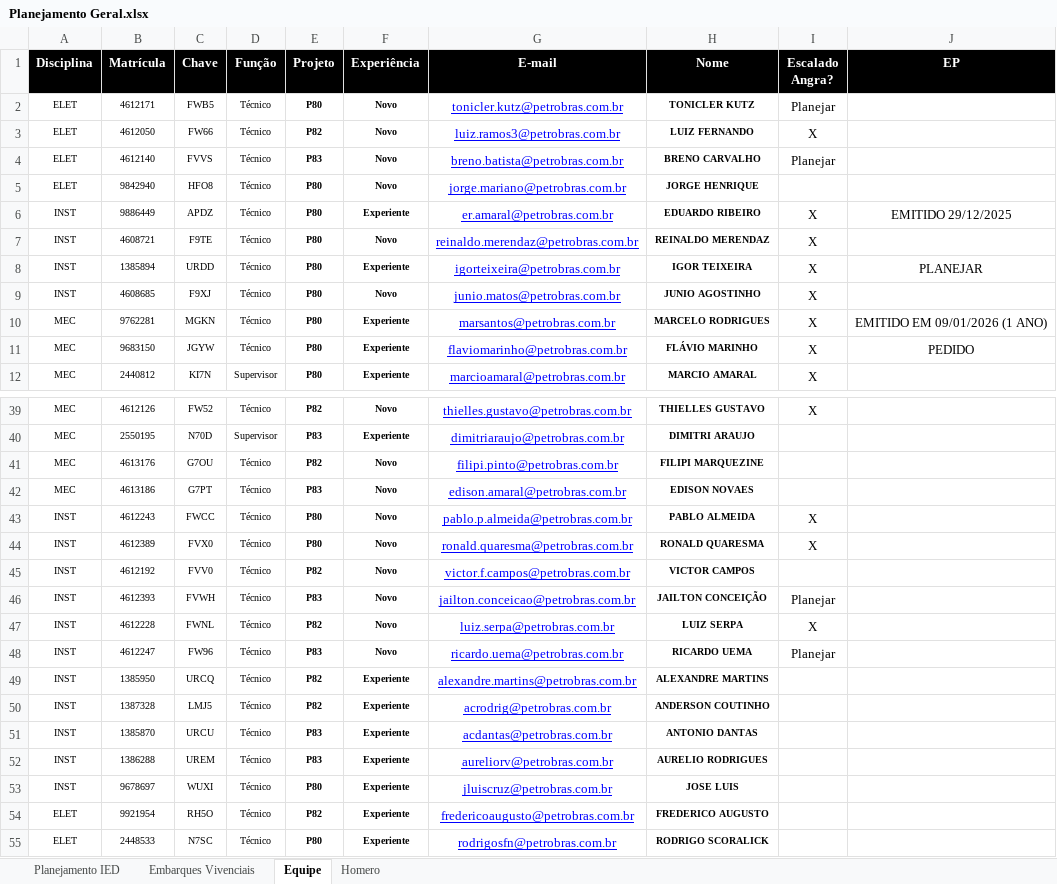
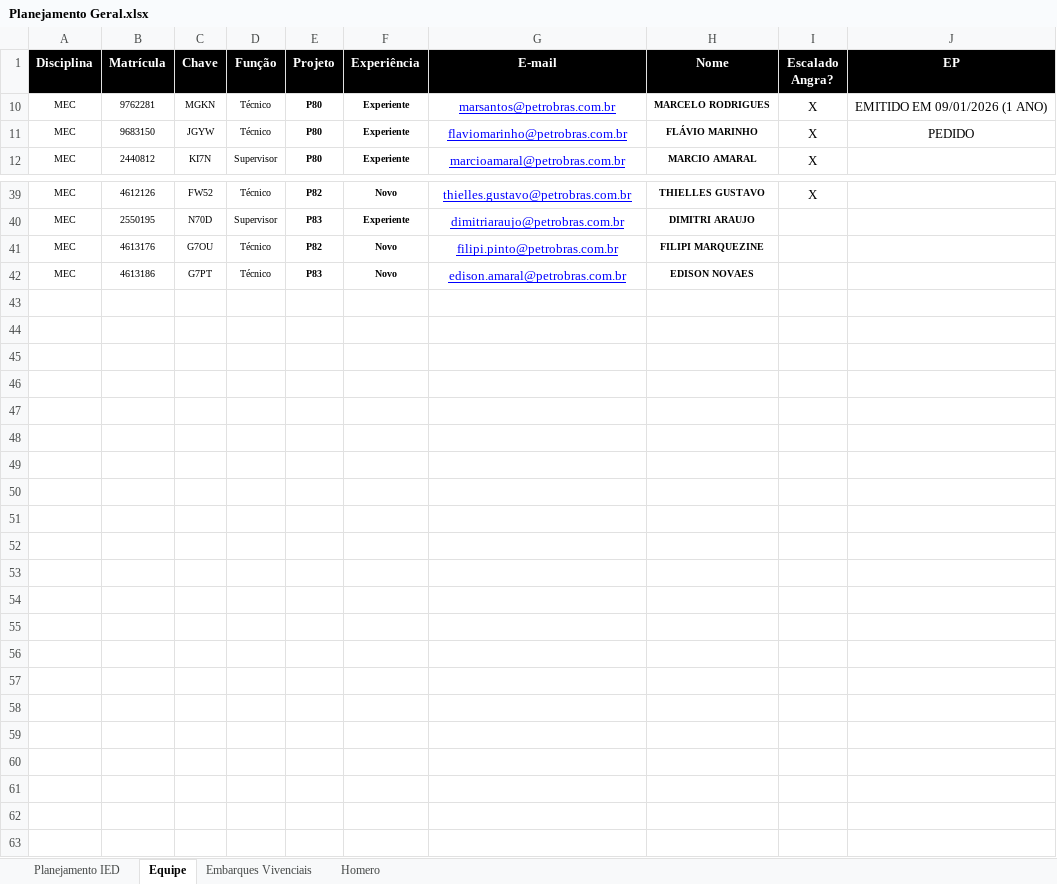
Before and after one commit to viniciussduarte/gantt_disp, an Excel workbook: Planejamento Geral.xlsx, sheet Equipe, drawn as a sheet; only a part is shown, gaps mark what is left out; values as stored, in another font and other column widths than the file's, no borders; conditional formats not drawn; the diff covers the shown part only; the diff names each change by its address in the sheet, - before the commit and + after, or states it on an @@ line.

```diff
--- a/Planejamento Geral.xlsx (sheet Equipe)
+++ b/Planejamento Geral.xlsx (sheet Equipe)
@@ sheet tab order changed: Planejamento IED | Equipe | Embarques Vivenciais | Homero @@
@@ row 2 hidden: ELET | 4612171 | FWB5 | Técnico | P80 | Novo | tonicler.kutz@petrobras.com.br | TONICLER KUTZ | Planejar @@
@@ row 3 hidden: ELET | 4612050 | FW66 | Técnico | P82 | Novo | luiz.ramos3@petrobras.com.br | LUIZ FERNANDO | X @@
@@ row 4 hidden: ELET | 4612140 | FVVS | Técnico | P83 | Novo | breno.batista@petrobras.com.br | BRENO CARVALHO | Planejar @@
@@ row 5 hidden: ELET | 9842940 | HFO8 | Técnico | P80 | Novo | jorge.mariano@petrobras.com.br | JORGE HENRIQUE @@
@@ row 6 hidden: INST | 9886449 | APDZ | Técnico | P80 | Experiente | er.amaral@petrobras.com.br | EDUARDO RIBEIRO | X | EMITIDO 29/12/2025 @@
@@ row 7 hidden: INST | 4608721 | F9TE | Técnico | P80 | Novo | reinaldo.merendaz@petrobras.com.br | REINALDO MERENDAZ | X @@
@@ row 8 hidden: INST | 1385894 | URDD | Técnico | P80 | Experiente | igorteixeira@petrobras.com.br | IGOR TEIXEIRA | X | PLANEJAR @@
@@ row 9 hidden: INST | 4608685 | F9XJ | Técnico | P80 | Novo | junio.matos@petrobras.com.br | JUNIO AGOSTINHO | X @@
@@ row 43 hidden: INST | 4612243 | FWCC | Técnico | P80 | Novo | pablo.p.almeida@petrobras.com.br | PABLO ALMEIDA | X @@
@@ row 44 hidden: INST | 4612389 | FVX0 | Técnico | P80 | Novo | ronald.quaresma@petrobras.com.br | RONALD QUARESMA | X @@
@@ row 45 hidden: INST | 4612192 | FVV0 | Técnico | P82 | Novo | victor.f.campos@petrobras.com.br | VICTOR CAMPOS @@
@@ row 46 hidden: INST | 4612393 | FVWH | Técnico | P83 | Novo | jailton.conceicao@petrobras.com.br | JAILTON CONCEIÇÃO | Planejar @@
@@ row 47 hidden: INST | 4612228 | FWNL | Técnico | P82 | Novo | luiz.serpa@petrobras.com.br | LUIZ SERPA | X @@
@@ row 48 hidden: INST | 4612247 | FW96 | Técnico | P83 | Novo | ricardo.uema@petrobras.com.br | RICARDO UEMA | Planejar @@
@@ row 49 hidden: INST | 1385950 | URCQ | Técnico | P82 | Experiente | alexandre.martins@petrobras.com.br | ALEXANDRE MARTINS @@
@@ row 50 hidden: INST | 1387328 | LMJ5 | Técnico | P82 | Experiente | acrodrig@petrobras.com.br | ANDERSON COUTINHO @@
@@ row 51 hidden: INST | 1385870 | URCU | Técnico | P83 | Experiente | acdantas@petrobras.com.br | ANTONIO DANTAS @@
@@ row 52 hidden: INST | 1386288 | UREM | Técnico | P83 | Experiente | aureliorv@petrobras.com.br | AURELIO RODRIGUES @@
@@ row 53 hidden: INST | 9678697 | WUXI | Técnico | P80 | Experiente | jluiscruz@petrobras.com.br | JOSE LUIS @@
@@ row 54 hidden: ELET | 9921954 | RH5O | Técnico | P82 | Experiente | fredericoaugusto@petrobras.com.br | FREDERICO AUGUSTO @@
@@ row 55 hidden: ELET | 2448533 | N7SC | Técnico | P80 | Experiente | rodrigosfn@petrobras.com.br | RODRIGO SCORALICK @@
```
Also changed, not shown: 11 hidden or unhidden rows elsewhere in this sheet, sheet Planejamento IED, sheet Embarques Vivenciais, sheet Homero, formulas that keep their value, hidden cells, charts or pictures, Planejamento Estaleiro.xlsx.
